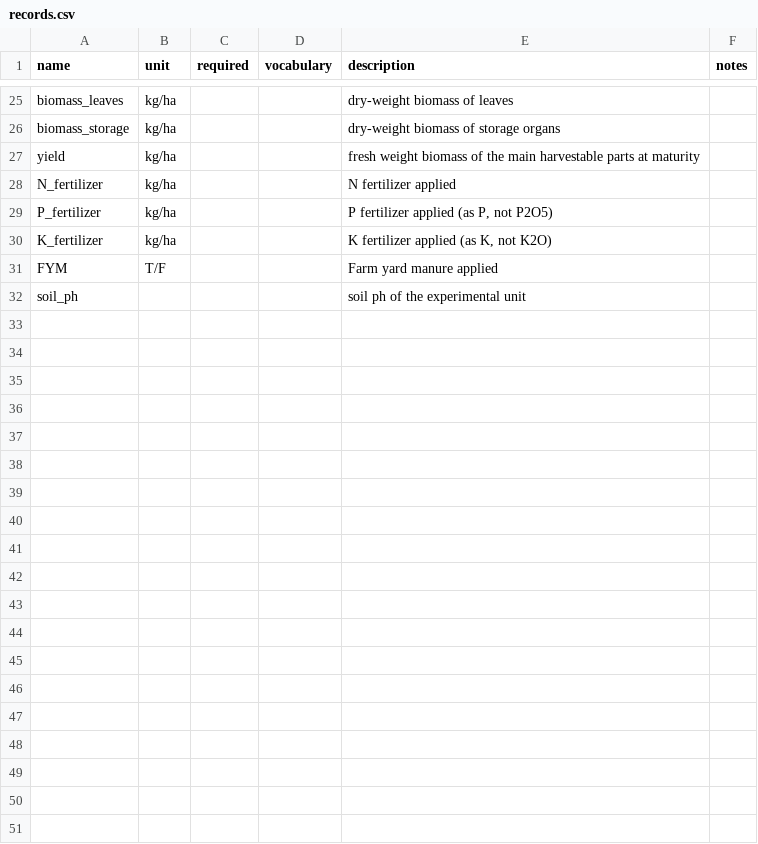
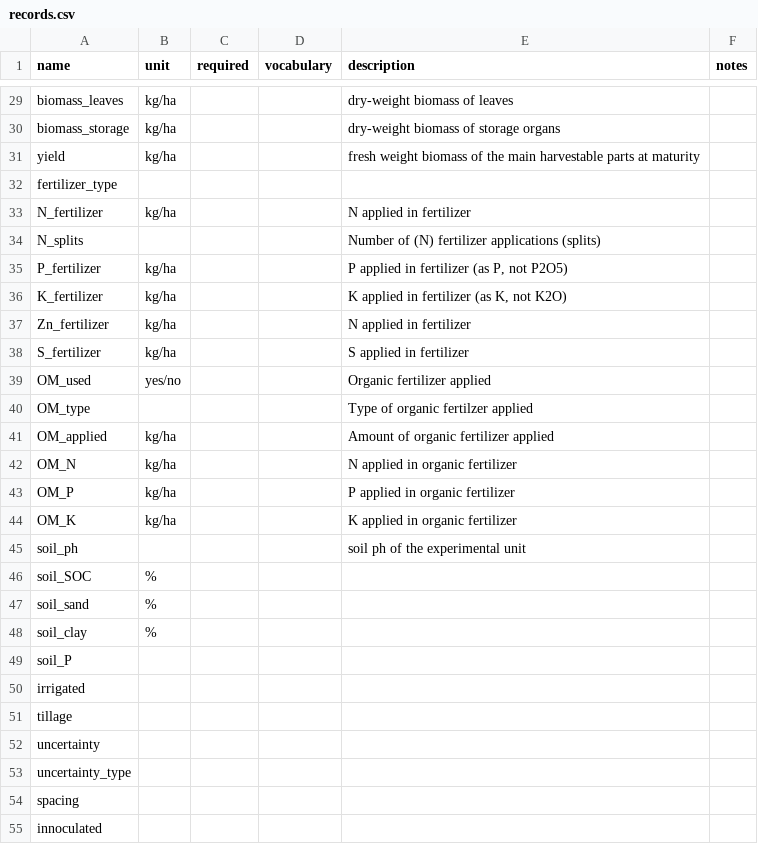
Before and after one commit to reagro/carob, a CSV file: terms/records.csv, drawn as a sheet; only a part is shown, gaps mark what is left out; the diff covers the shown part only.

```diff
--- a/terms/records.csv
+++ b/terms/records.csv
@@ -28,4 +32,13 @@
-"N_fertilizer","kg/ha","","","N fertilizer applied",""
-"P_fertilizer","kg/ha","","","P fertilizer applied (as P, not P2O5)",""
-"K_fertilizer","kg/ha","","","K fertilizer applied (as K, not K2O)",""
-"FYM","T/F","","","Farm yard manure applied",""
+fertilizer_type,,,,,
+N_fertilizer,kg/ha,,,N applied in fertilizer,
+N_splits,,,,Number of (N) fertilizer applications (splits),
+P_fertilizer,kg/ha,,,"P applied in fertilizer (as P, not P2O5)",
+K_fertilizer,kg/ha,,,"K applied in fertilizer (as K, not K2O)",
+Zn_fertilizer,kg/ha,,,N applied in fertilizer,
+S_fertilizer,kg/ha,,,S applied in fertilizer,
+OM_used,yes/no,,,Organic fertilizer applied,
+OM_type,,,,Type of organic fertilzer applied,
+OM_applied,kg/ha,,,Amount of organic fertilizer applied,
+OM_N,kg/ha,,,N applied in organic fertilizer,
+OM_P,kg/ha,,,P applied in organic fertilizer,
+OM_K,kg/ha,,,K applied in organic fertilizer,
@@ -32,0 +46,10 @@
+soil_SOC,%,,,,
+soil_sand,%,,,,
+soil_clay,%,,,,
+soil_P,,,,,
+irrigated,,,,,
+tillage,,,,,
+uncertainty,,,,,
+uncertainty_type,,,,,
+spacing,,,,,
+innoculated,,,,,
```
Also changed, not shown: 4 added rows and 2 edited cells elsewhere in this file, 2 other files.
